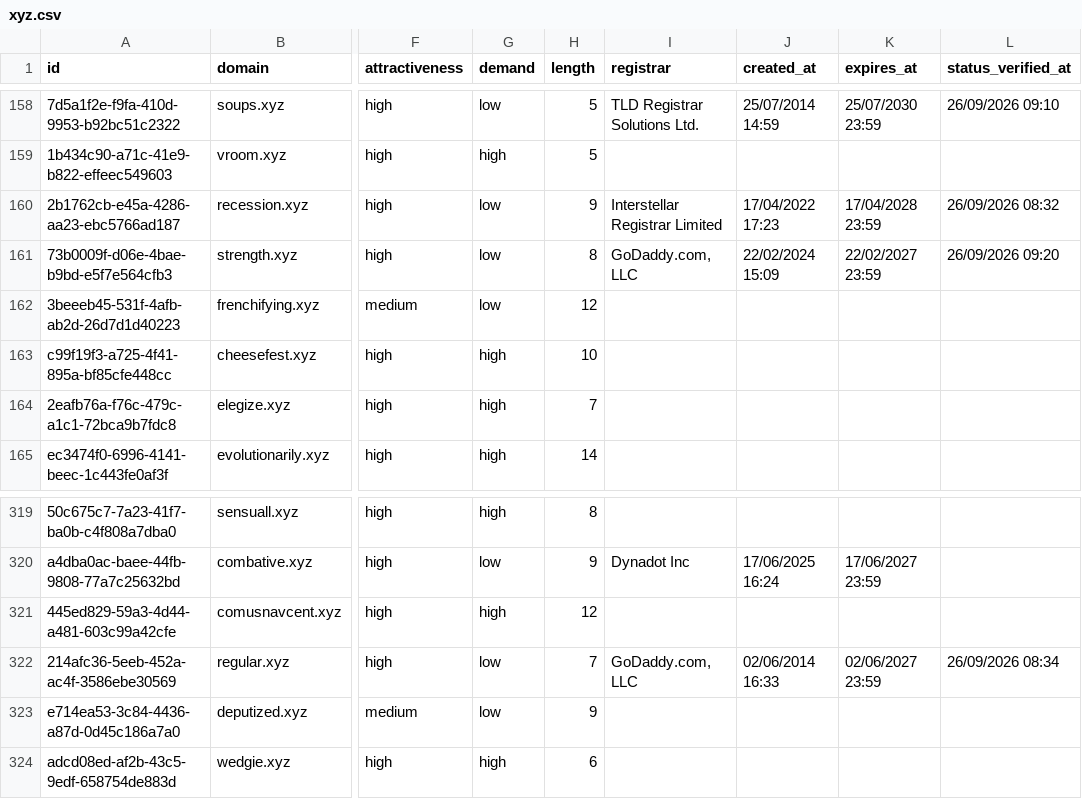
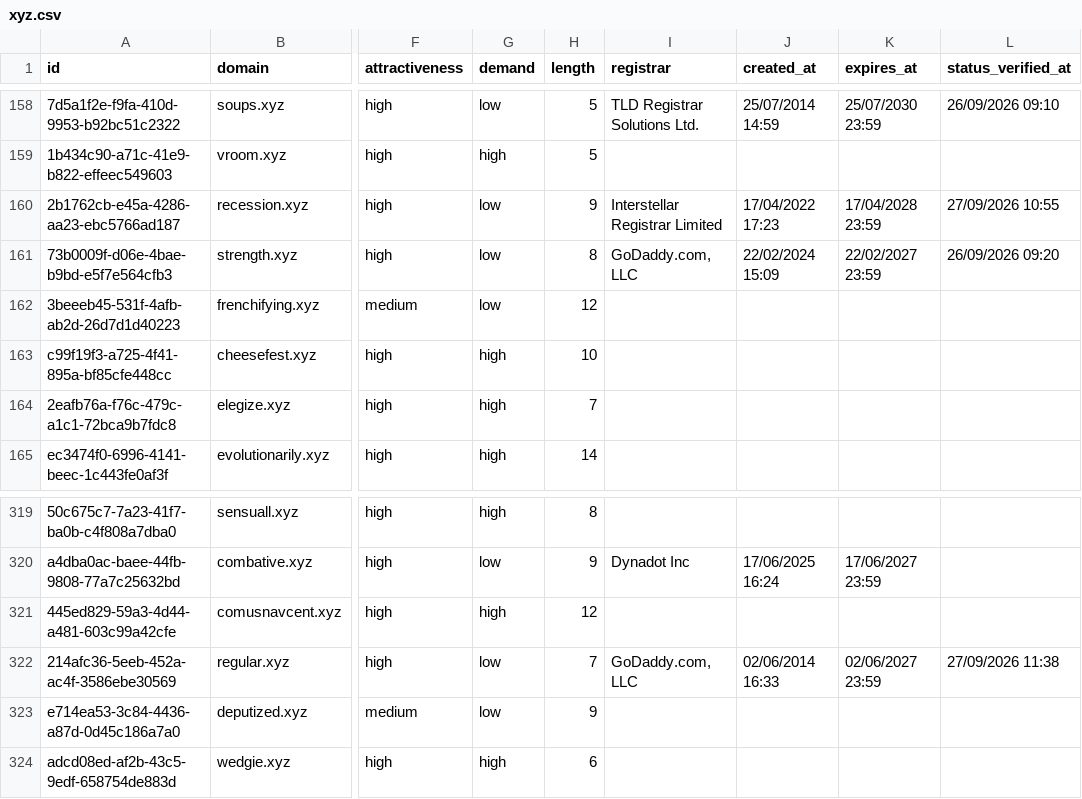
Before and after one commit to UniqueDomains/xyz-oneword-domains, a CSV file: xyz.csv, drawn as a sheet; only a part is shown, gaps mark what is left out; the diff covers the shown part only; the diff names each change by its address in the sheet, - before the commit and + after, or states it on an @@ line.

```diff
--- a/xyz.csv
+++ b/xyz.csv
-L160 (status_verified_at): 26/09/2026 08:32
+L160 (status_verified_at): 27/09/2026 10:55
-L322 (status_verified_at): 26/09/2026 08:34
+L322 (status_verified_at): 27/09/2026 11:38
```
Also changed, not shown: 2 added rows, 2 removed rows and 1 edited cell elsewhere in this file, 3 other files.
